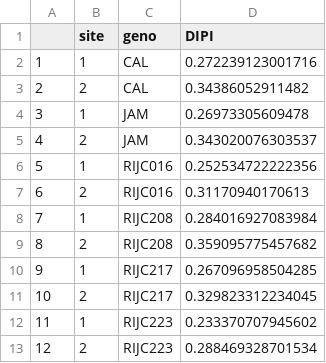
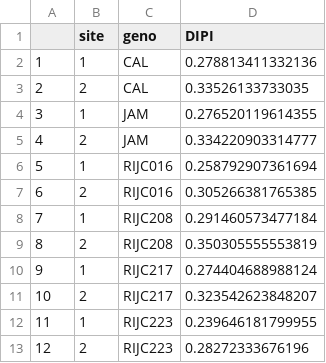
Before and after one commit to vnguyen0009/Citra-2016-Analysis, a CSV file: DIPI/out/selectDIPI.csv, drawn as a sheet.

```diff
--- a/DIPI/out/selectDIPI.csv
+++ b/DIPI/out/selectDIPI.csv
@@ -1,13 +1,13 @@
 "","site","geno","DIPI"
-"1",1,"CAL",0.272239123001716
-"2",2,"CAL",0.34386052911482
-"3",1,"JAM",0.26973305609478
-"4",2,"JAM",0.343020076303537
-"5",1,"RIJC016",0.252534722222356
-"6",2,"RIJC016",0.31170940170613
-"7",1,"RIJC208",0.284016927083984
-"8",2,"RIJC208",0.359095775457682
-"9",1,"RIJC217",0.267096958504285
-"10",2,"RIJC217",0.329823312234045
-"11",1,"RIJC223",0.233370707945602
-"12",2,"RIJC223",0.288469328701534
+"1",1,"CAL",0.278813411332136
+"2",2,"CAL",0.33526133733035
+"3",1,"JAM",0.276520119614355
+"4",2,"JAM",0.334220903314777
+"5",1,"RIJC016",0.258792907361694
+"6",2,"RIJC016",0.305266381765385
+"7",1,"RIJC208",0.291460573477184
+"8",2,"RIJC208",0.350305555553819
+"9",1,"RIJC217",0.274404688988124
+"10",2,"RIJC217",0.323542623848207
+"11",1,"RIJC223",0.239646181799955
+"12",2,"RIJC223",0.28272333676196
```
Also changed, not shown: PI/src/PtoGen.csv, 50 other files.
